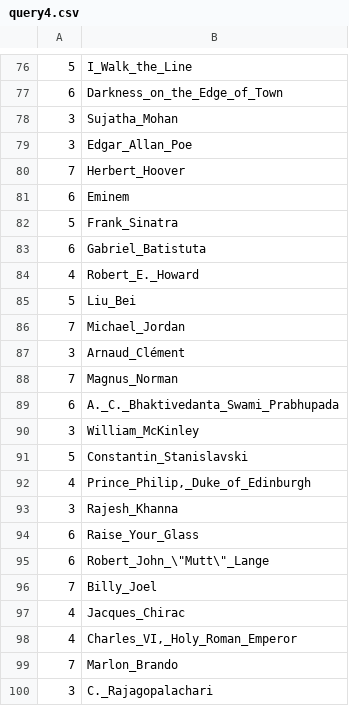
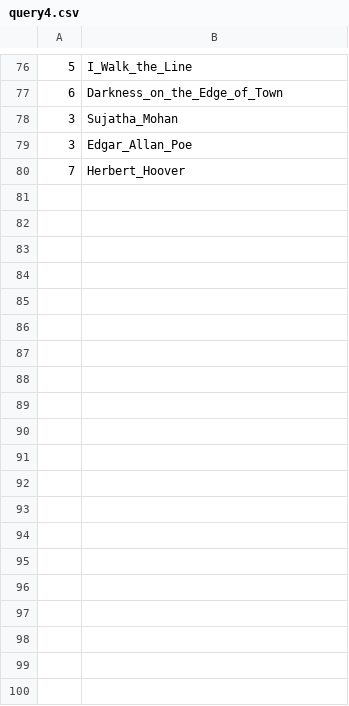
Before and after one commit to ldbc/sigmod2014-contest-graphblas, a CSV file: params/p1k/query4.csv, drawn as a sheet; only a part is shown, gaps mark what is left out.

```diff
--- a/params/p1k/query4.csv
+++ b/params/p1k/query4.csv
@@ -80,21 +80 @@
 7|Herbert_Hoover
-6|Eminem
-5|Frank_Sinatra
-6|Gabriel_Batistuta
-4|Robert_E._Howard
-5|Liu_Bei
-7|Michael_Jordan
-3|Arnaud_Clément
-7|Magnus_Norman
-6|A._C._Bhaktivedanta_Swami_Prabhupada
-3|William_McKinley
-5|Constantin_Stanislavski
-4|Prince_Philip,_Duke_of_Edinburgh
-3|Rajesh_Khanna
-6|Raise_Your_Glass
-6|Robert_John_\"Mutt\"_Lange
-7|Billy_Joel
-4|Jacques_Chirac
-4|Charles_VI,_Holy_Roman_Emperor
-7|Marlon_Brando
-3|C._Rajagopalachari
```
Also changed, not shown: params/p1000k/query1.csv, params/p1000k/query4.csv, 29 other files.
